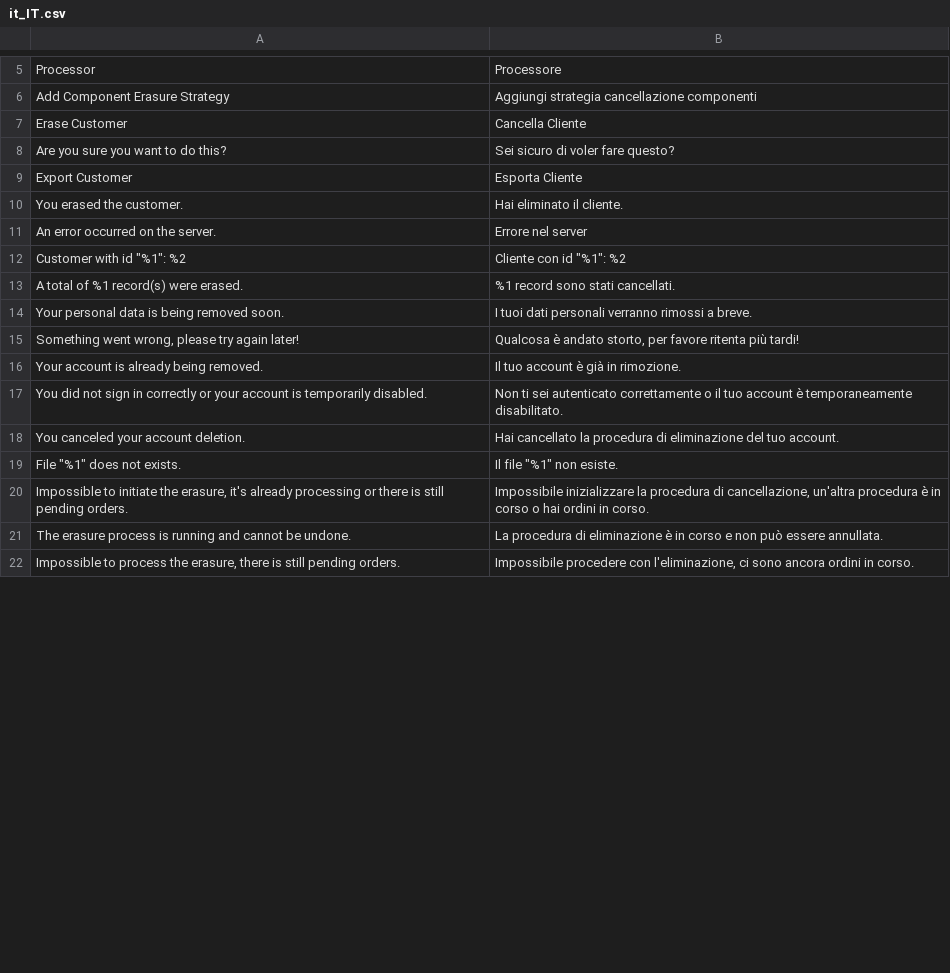
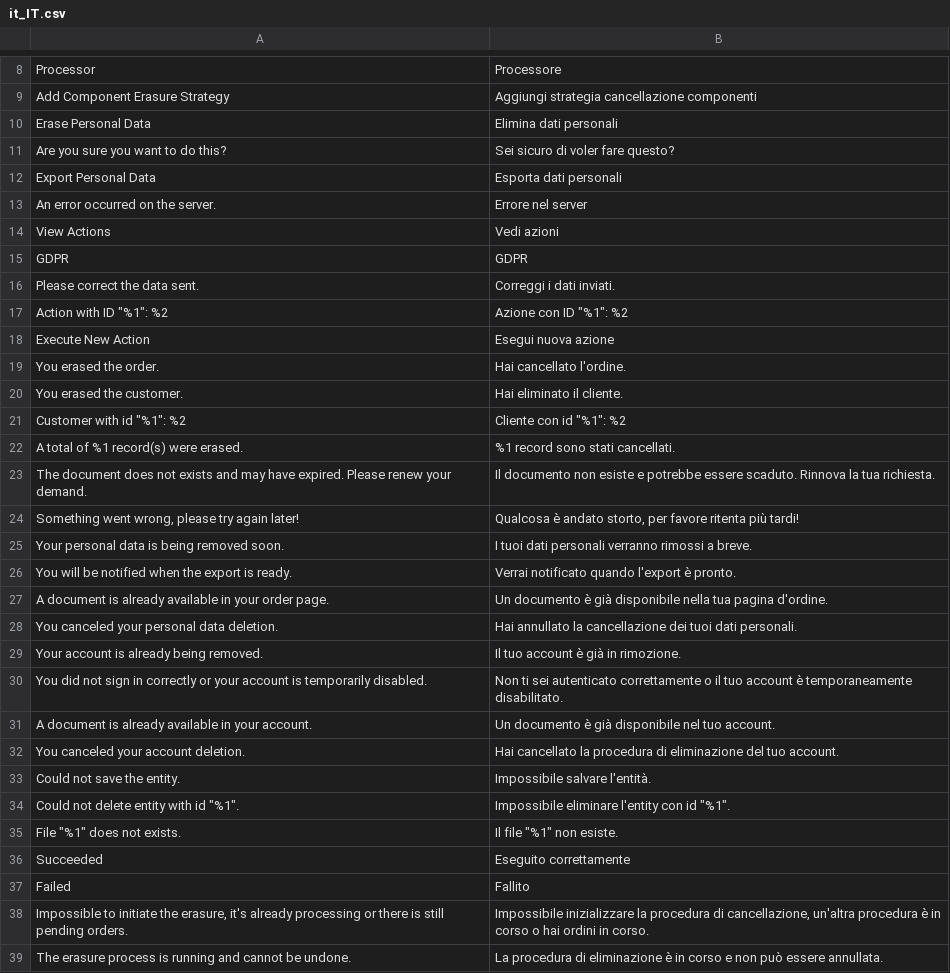
Before and after one commit to opengento/magento2-gdpr, a CSV file: i18n/it_IT.csv, drawn as a sheet; only a part is shown, gaps mark what is left out; the shorter side is filled out with more unchanged rows; the diff covers the shown part only.

```diff
--- a/i18n/it_IT.csv
+++ b/i18n/it_IT.csv
@@ -6,15 +9,30 @@ Processor,Processore
 "Add Component Erasure Strategy","Aggiungi strategia cancellazione componenti"
-"Erase Customer","Cancella Cliente"
+"Erase Personal Data","Elimina dati personali"
 "Are you sure you want to do this?","Sei sicuro di voler fare questo?"
-"Export Customer","Esporta Cliente"
+"Export Personal Data","Esporta dati personali"
+"An error occurred on the server.","Errore nel server"
+"View Actions","Vedi azioni"
+"GDPR","GDPR"
+"Please correct the data sent.","Correggi i dati inviati."
+"Action with ID ""%1"": %2","Azione con ID ""%1"": %2"
+"Execute New Action","Esegui nuova azione"
+"You erased the order.","Hai cancellato l'ordine."
 "You erased the customer.","Hai eliminato il cliente."
-"An error occurred on the server.","Errore nel server"
 "Customer with id ""%1"": %2","Cliente con id ""%1"": %2"
 "A total of %1 record(s) were erased.","%1 record sono stati cancellati."
+"The document does not exists and may have expired. Please renew your demand.","Il documento non esiste e potrebbe essere scaduto. Rinnova la tua richiesta."
+"Something went wrong, please try again later!","Qualcosa è andato storto, per favore ritenta più tardi!"
 "Your personal data is being removed soon.","I tuoi dati personali verranno rimossi a breve."
-"Something went wrong, please try again later!","Qualcosa è andato storto, per favore ritenta più tardi!"
+"You will be notified when the export is ready.","Verrai notificato quando l'export è pronto."
+"A document is already available in your order page.","Un documento è già disponibile nella tua pagina d'ordine."
+"You canceled your personal data deletion.","Hai annullato la cancellazione dei tuoi dati personali."
 "Your account is already being removed.","Il tuo account è già in rimozione."
 "You did not sign in correctly or your account is temporarily disabled.","Non ti sei autenticato correttamente o il tuo account è temporaneamente disabilitato."
+"A document is already available in your account.","Un documento è già disponibile nel tuo account."
 "You canceled your account deletion.","Hai cancellato la procedura di eliminazione del tuo account."
+"Could not save the entity.","Impossibile salvare l'entità."
+"Could not delete entity with id ""%1"".","Impossibile eliminare l'entity con id ""%1""."
 "File ""%1"" does not exists.","Il file ""%1"" non esiste."
+"Succeeded","Eseguito correttamente"
+"Failed","Fallito"
 "Impossible to initiate the erasure, it's already processing or there is still pending orders.","Impossibile inizializzare la procedura di cancellazione, un'altra procedura è in corso o hai ordini in corso."
```
Also changed, not shown: 8 added rows, 7 removed rows and 1 moved row elsewhere in this file, i18n/fr_FR.csv, i18n/nl_NL.csv.
